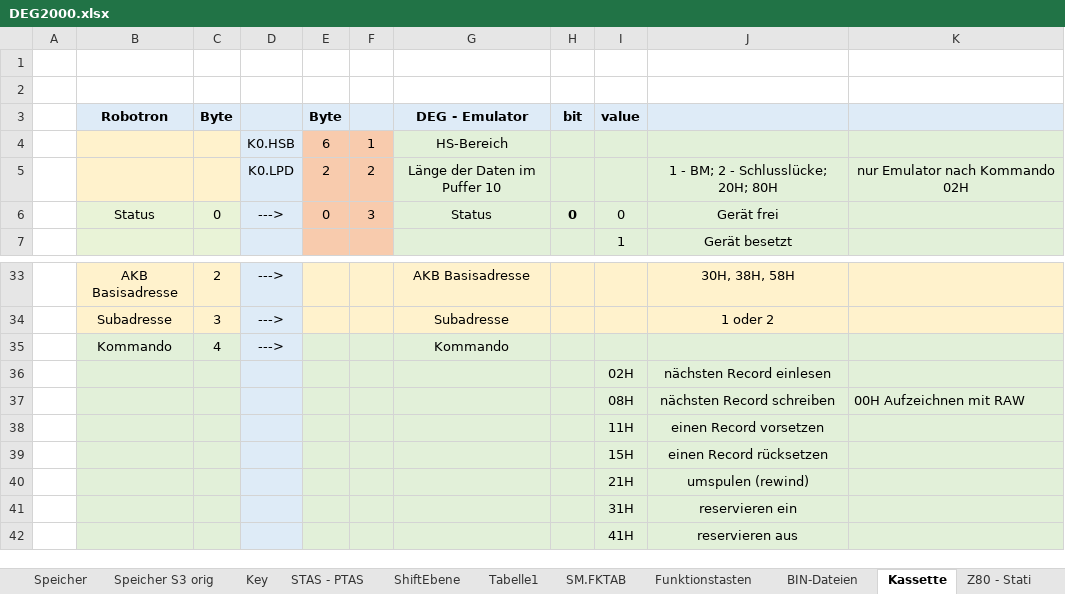
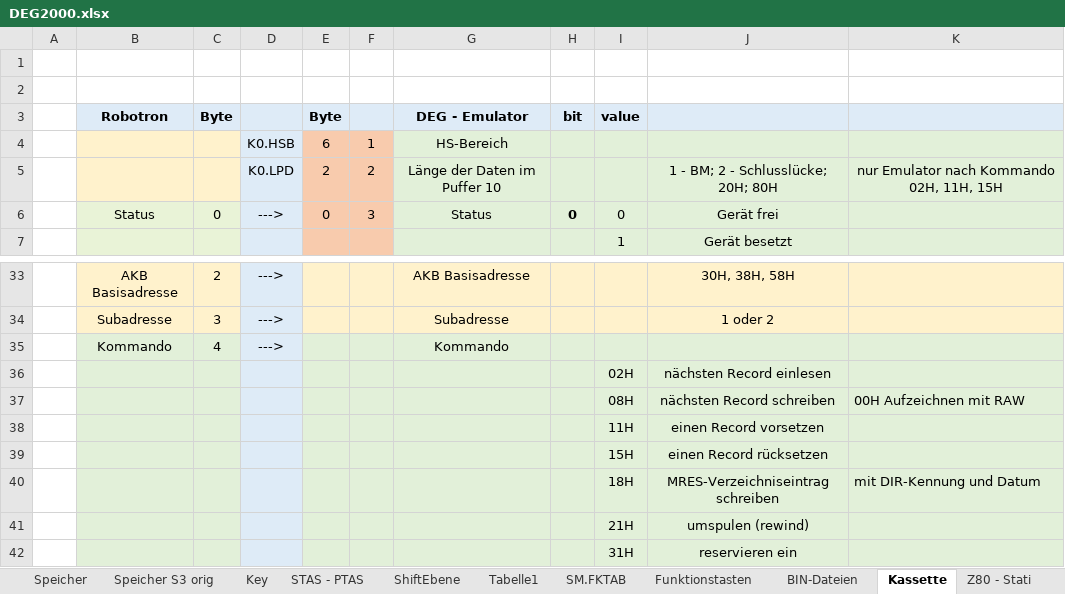
Before and after one commit to mherbote/DEG2000, an Excel workbook: DOC/DEG2000.xlsx, sheet Kassette, drawn as a sheet; only a part is shown, gaps mark what is left out; the shorter side is filled out with more unchanged rows; values as stored, in another font and other column widths than the file's, no borders; the diff names each change by its address in the sheet, - before the commit and + after, or states it on an @@ line.

Commit message:
1) neues Kassetten-Kommando    18H für Schreiben MRES-Verzeichniseintrag 2) S1-Befehle  "EIN" und "AUS"

```diff
--- a/DOC/DEG2000.xlsx (sheet Kassette)
+++ b/DOC/DEG2000.xlsx (sheet Kassette)
-K5: nur Emulator nach Kommando 02H
+K5: nur Emulator nach Kommando 02H, 11H, 15H
+row 40:  |  |  |  |  |  |  |  | 18H | MRES-Verzeichniseintrag schreiben | mit DIR-Kennung und Datum
```
Also changed, not shown: 17 other files.
